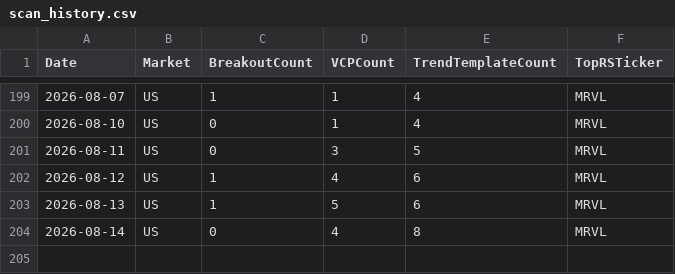
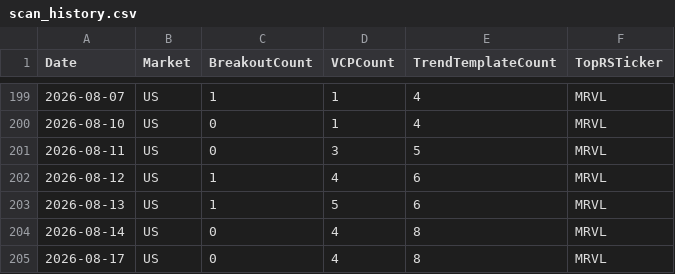
Before and after one commit to hkmoon/mark, a CSV file: report_history/scan_history.csv, drawn as a sheet; only a part is shown, gaps mark what is left out.

```diff
--- a/report_history/scan_history.csv
+++ b/report_history/scan_history.csv
@@ -204 +204,2 @@ Date,Market,BreakoutCount,VCPCount,TrendTemplateCount,TopRSTicker
 2026-08-14,US,0,4,8,MRVL
+2026-08-17,US,0,4,8,MRVL
```
